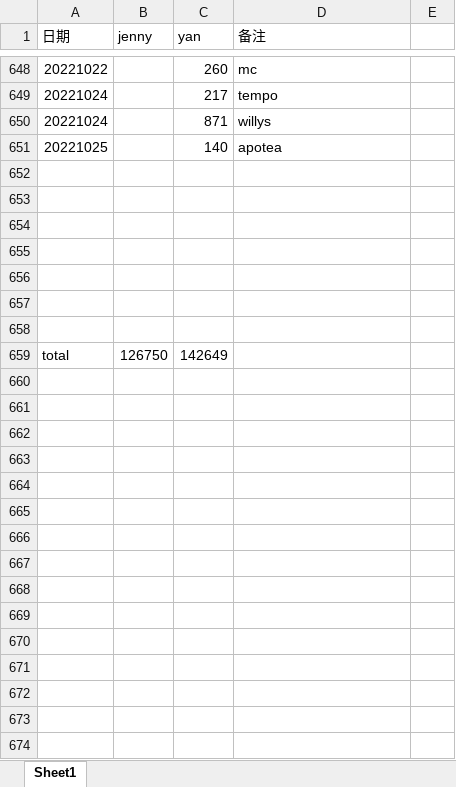
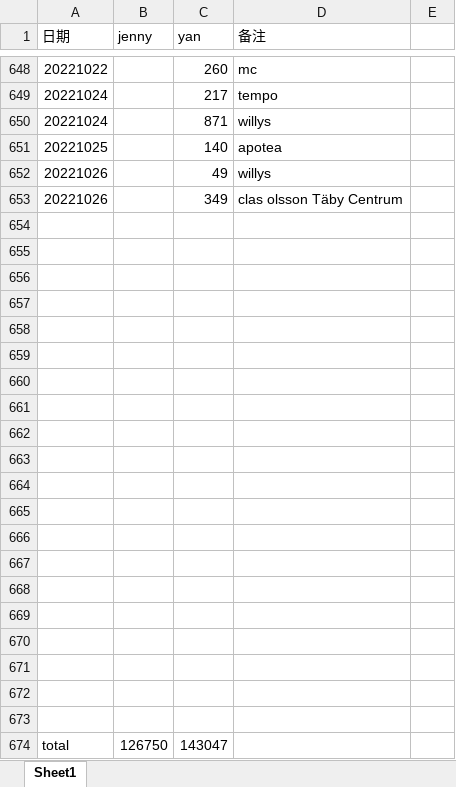
Before and after one commit to yanhuanwang/cost2022, an Excel workbook: cost2022.xlsx, sheet Sheet1, drawn as a sheet; only a part is shown, gaps mark what is left out; values as stored, in another font and other column widths than the file's, no borders; addresses are those after the commit; the diff names each change by its address in the sheet, - before the commit and + after, or states it on an @@ line.

Commit message:
20221026

```diff
--- a/cost2022.xlsx (sheet Sheet1)
+++ b/cost2022.xlsx (sheet Sheet1)
+row 652: 20221026 |  | 49 | willys
+row 653: 20221026 |  | 349 | clas olsson Täby Centrum
+row 661: (empty)
+row 662: (empty)
+row 663: (empty)
+row 664: (empty)
+row 665: (empty)
+row 666: (empty)
+row 667: (empty)
+row 668: (empty)
+row 669: (empty)
+row 670: (empty)
+row 671: (empty)
+row 672: (empty)
+row 673: (empty)
-C674 (yan): 142649
+C674 (yan): 143047
```
Also changed, not shown: formulas that keep their value.
